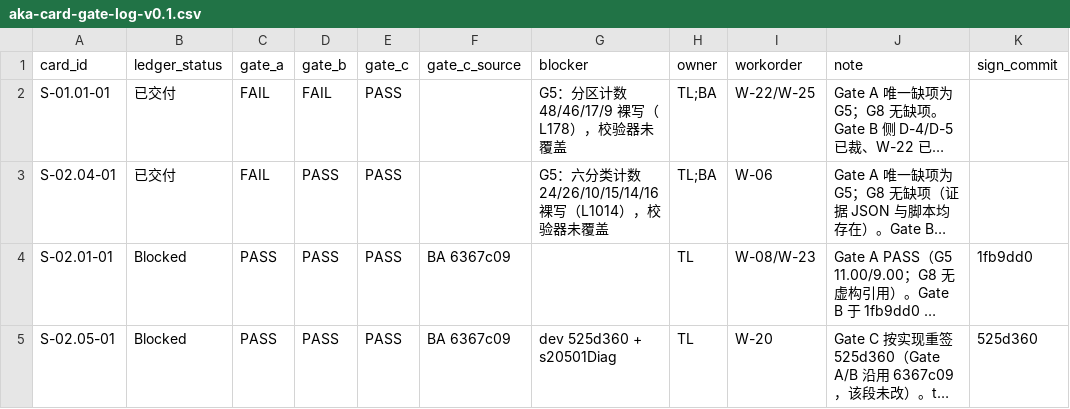
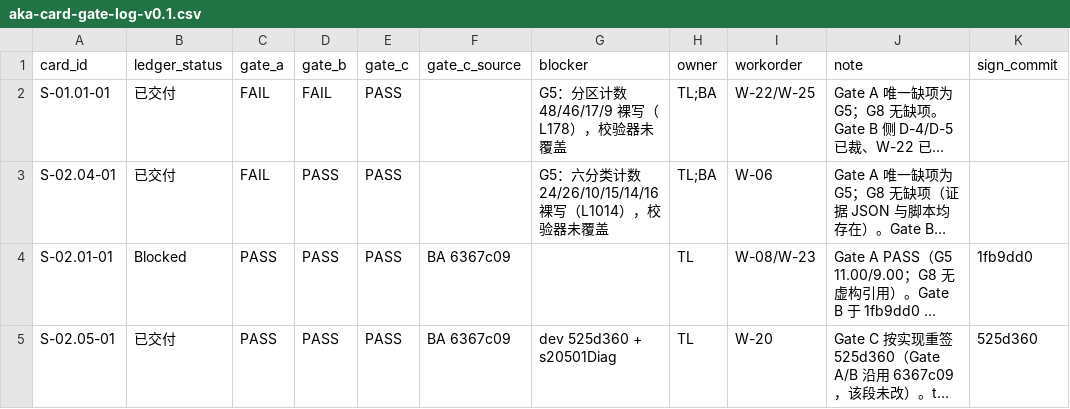
Before and after one commit to man-want-fly/aka, a CSV file: docs/qa/aka-card-gate-log-v0.1.csv, drawn as a sheet; only a part is shown; long unchanged cells end in …; the diff covers the shown part only; the diff names each change by its address in the sheet, - before the commit and + after, or states it on an @@ line.

```diff
--- a/docs/qa/aka-card-gate-log-v0.1.csv
+++ b/docs/qa/aka-card-gate-log-v0.1.csv
-B5 (ledger_status): Blocked
+B5 (ledger_status): 已交付
```
Also changed, not shown: 7 edited cells elsewhere in this file, 2 other files.
